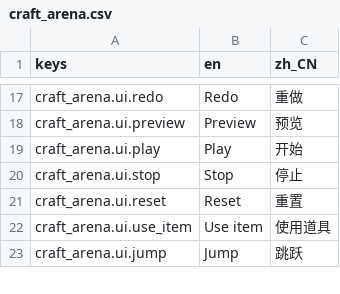
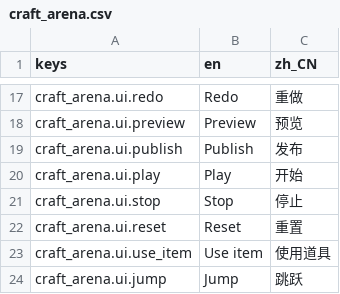
Before and after one commit to czmomocha/craftarena, a CSV file: game/content/locale/craft_arena.csv, drawn as a sheet; only a part is shown, gaps mark what is left out.

```diff
--- a/game/content/locale/craft_arena.csv
+++ b/game/content/locale/craft_arena.csv
@@ -18,2 +18,3 @@ craft_arena.ui.redo,Redo,重做
 craft_arena.ui.preview,Preview,预览
+craft_arena.ui.publish,Publish,发布
 craft_arena.ui.play,Play,开始
```
Also changed, not shown: 50 other files.
